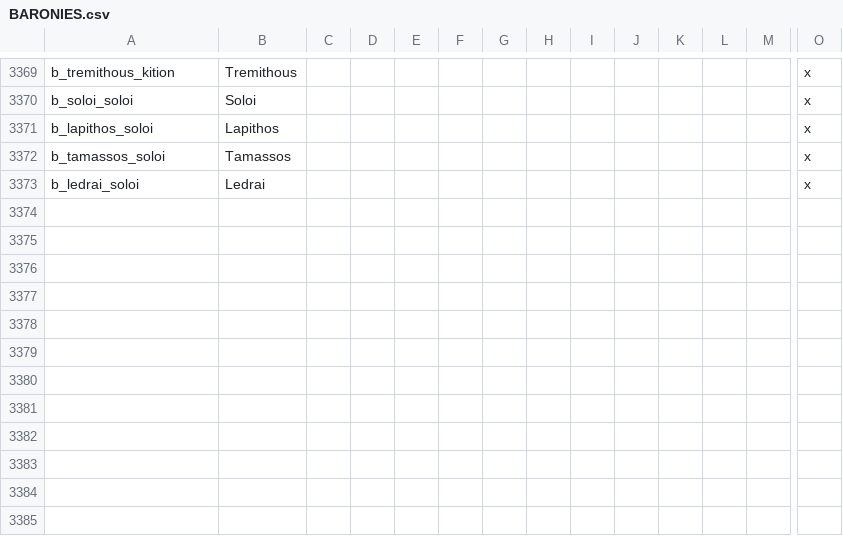
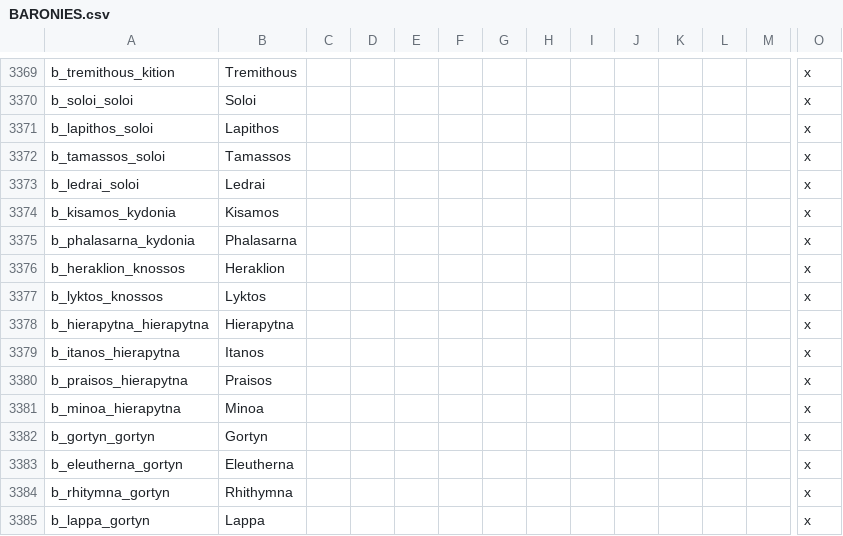
Before and after one commit to rickinator9/Diadochi-Kings, a CSV file: localisation/BARONIES.csv, drawn as a sheet; only a part is shown, gaps mark what is left out; rows hold the shown columns only; the diff names each change by its address in the sheet, - before the commit and + after, or states it on an @@ line.

```diff
--- a/localisation/BARONIES.csv
+++ b/localisation/BARONIES.csv
+row 3374: b_kisamos_kydonia | Kisamos |  |  |  |  |  |  |  |  |  |  |  | x
+row 3375: b_phalasarna_kydonia | Phalasarna |  |  |  |  |  |  |  |  |  |  |  | x
+row 3376: b_heraklion_knossos | Heraklion |  |  |  |  |  |  |  |  |  |  |  | x
+row 3377: b_lyktos_knossos | Lyktos |  |  |  |  |  |  |  |  |  |  |  | x
+row 3378: b_hierapytna_hierapytna | Hierapytna |  |  |  |  |  |  |  |  |  |  |  | x
+row 3379: b_itanos_hierapytna | Itanos |  |  |  |  |  |  |  |  |  |  |  | x
+row 3380: b_praisos_hierapytna | Praisos |  |  |  |  |  |  |  |  |  |  |  | x
+row 3381: b_minoa_hierapytna | Minoa |  |  |  |  |  |  |  |  |  |  |  | x
+row 3382: b_gortyn_gortyn | Gortyn |  |  |  |  |  |  |  |  |  |  |  | x
+row 3383: b_eleutherna_gortyn | Eleutherna |  |  |  |  |  |  |  |  |  |  |  | x
+row 3384: b_rhitymna_gortyn | Rhithymna |  |  |  |  |  |  |  |  |  |  |  | x
+row 3385: b_lappa_gortyn | Lappa |  |  |  |  |  |  |  |  |  |  |  | x
```
Also changed, not shown: localisation/COUNTIES.csv, map/definition.csv, 14 other files.
